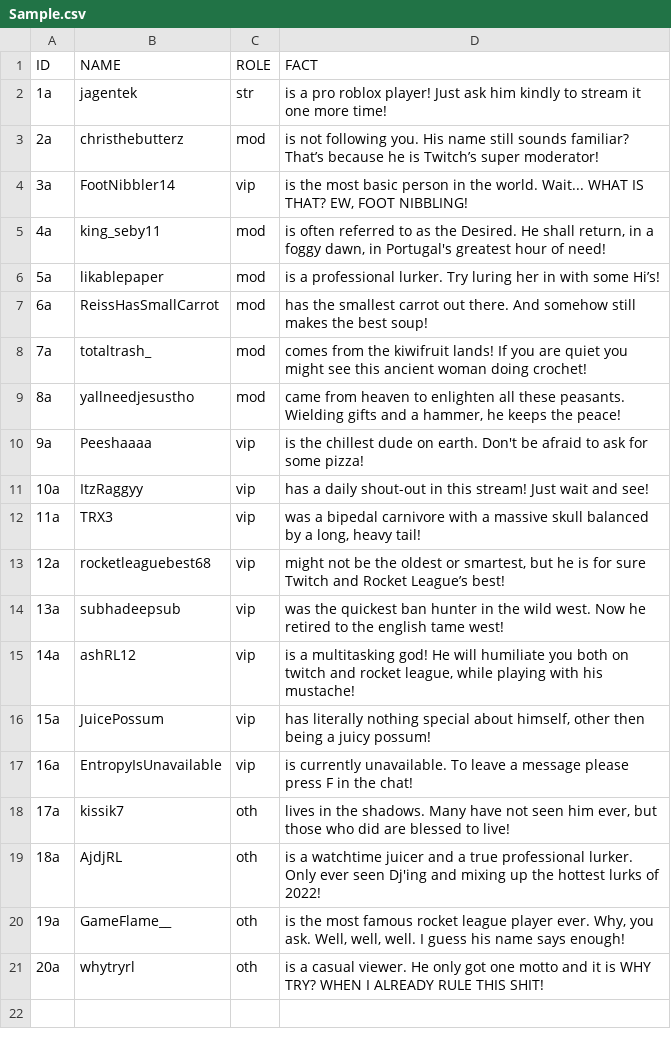
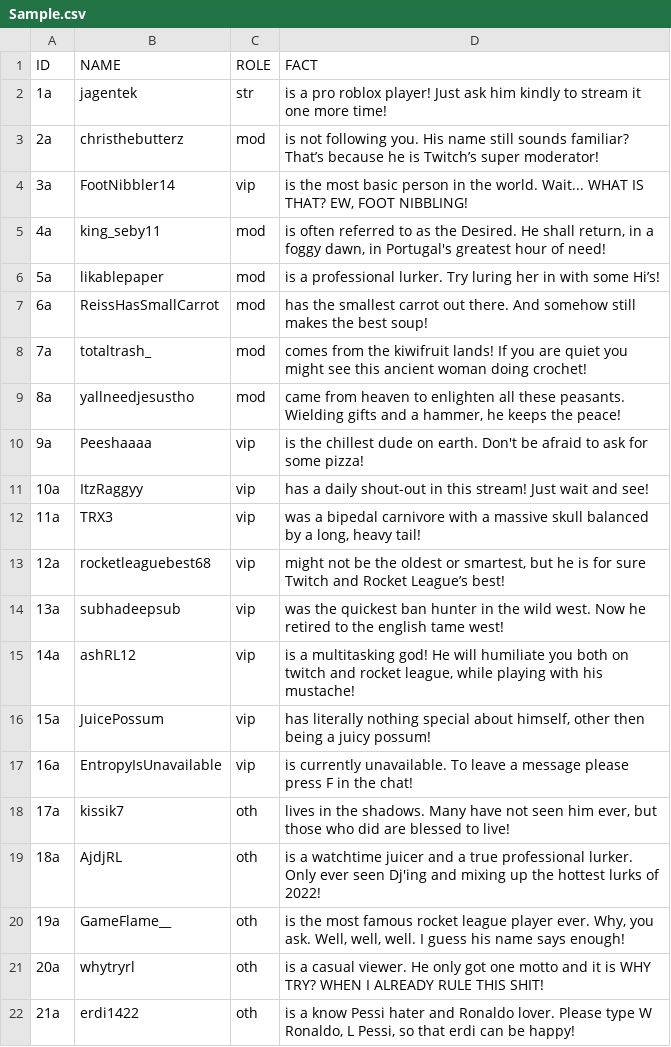
Before and after one commit to KingSebastian/UsefullLinks, a CSV file: Sample.csv, drawn as a sheet; the diff names each change by its address in the sheet, - before the commit and + after, or states it on an @@ line.

Commit message:
Update Sample.csv

```diff
--- a/Sample.csv
+++ b/Sample.csv
+row 22: 21a | erdi1422 | oth | is a know Pessi hater and Ronaldo lover. Please type W Ronaldo, L Pessi, so that erdi can be happy!
```
